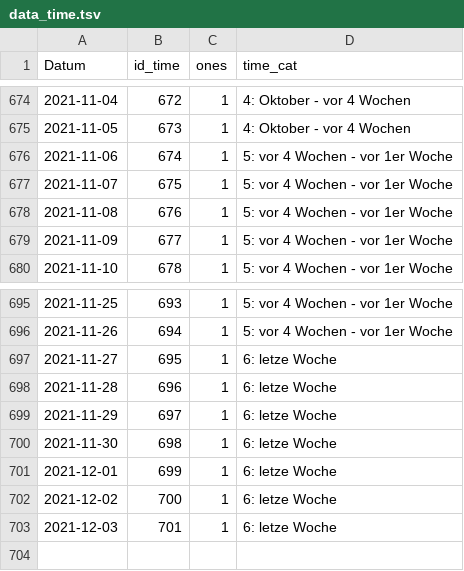
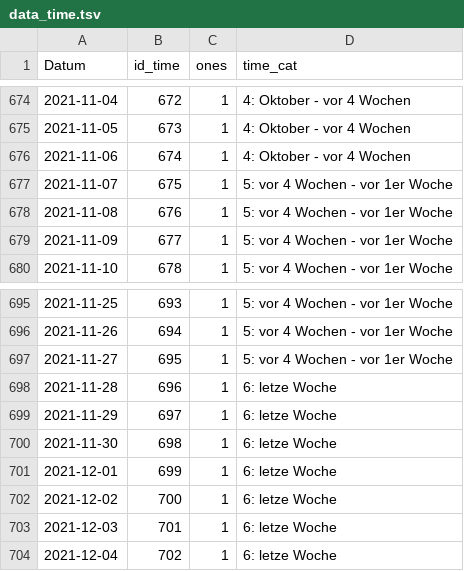
Before and after one commit to v4lue4dded/covid-19_germany, a TSV file: data_time.tsv, drawn as a sheet; only a part is shown, gaps mark what is left out.

```diff
--- a/data_time.tsv
+++ b/data_time.tsv
@@ -675,3 +675,3 @@
 2021-11-05	673	1	4: Oktober - vor 4 Wochen
-2021-11-06	674	1	5: vor 4 Wochen - vor 1er Woche
+2021-11-06	674	1	4: Oktober - vor 4 Wochen
 2021-11-07	675	1	5: vor 4 Wochen - vor 1er Woche
@@ -696,3 +696,3 @@
 2021-11-26	694	1	5: vor 4 Wochen - vor 1er Woche
-2021-11-27	695	1	6: letze Woche
+2021-11-27	695	1	5: vor 4 Wochen - vor 1er Woche
 2021-11-28	696	1	6: letze Woche
@@ -703 +703,2 @@
 2021-12-03	701	1	6: letze Woche
+2021-12-04	702	1	6: letze Woche
```
Also changed, not shown: data_mobility.tsv, data_stringency.tsv, 3 other files.
